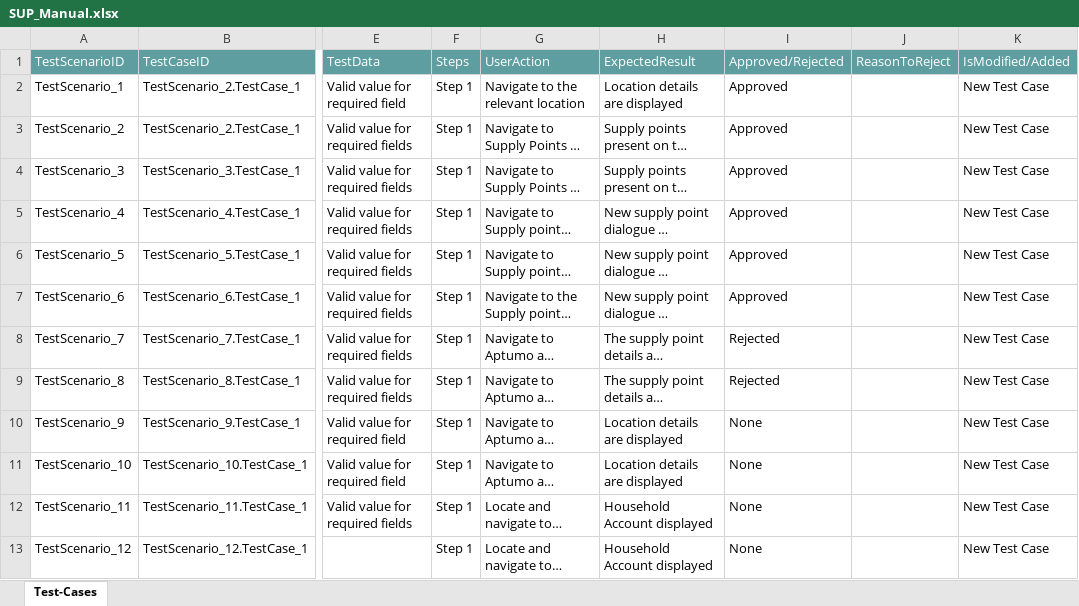
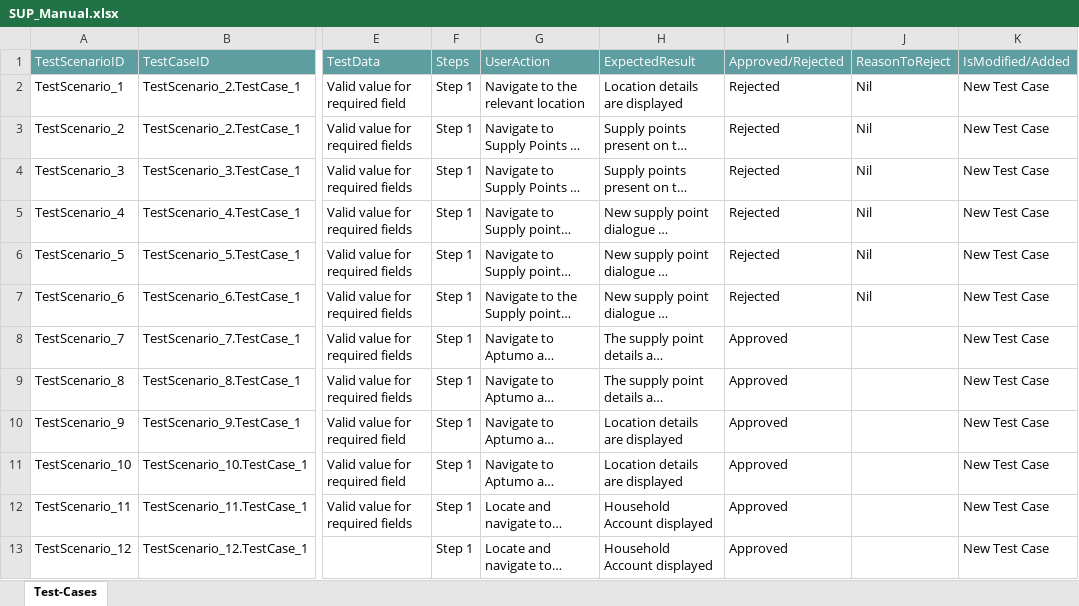
Before and after one commit to ShaikMohamedIrfan/NewSeswaterProject, an Excel workbook: SUP_Manual.xlsx, sheet Test-Cases, drawn as a sheet; only a part is shown, gaps mark what is left out; long unchanged cells end in …; values as stored, in another font and other column widths than the file's, no borders; table styles not drawn; the diff names each change by its address in the sheet, - before the commit and + after, or states it on an @@ line.

Commit message:
Add files via upload

```diff
--- a/SUP_Manual.xlsx (sheet Test-Cases)
+++ b/SUP_Manual.xlsx (sheet Test-Cases)
-I2:I7: Approved
+I2:I7: Rejected
-J2:J7: (empty)
+J2:J7: Nil
-I8:I9: Rejected
+I8:I9: Approved
-I10:I13: None
+I10:I13: Approved
```
